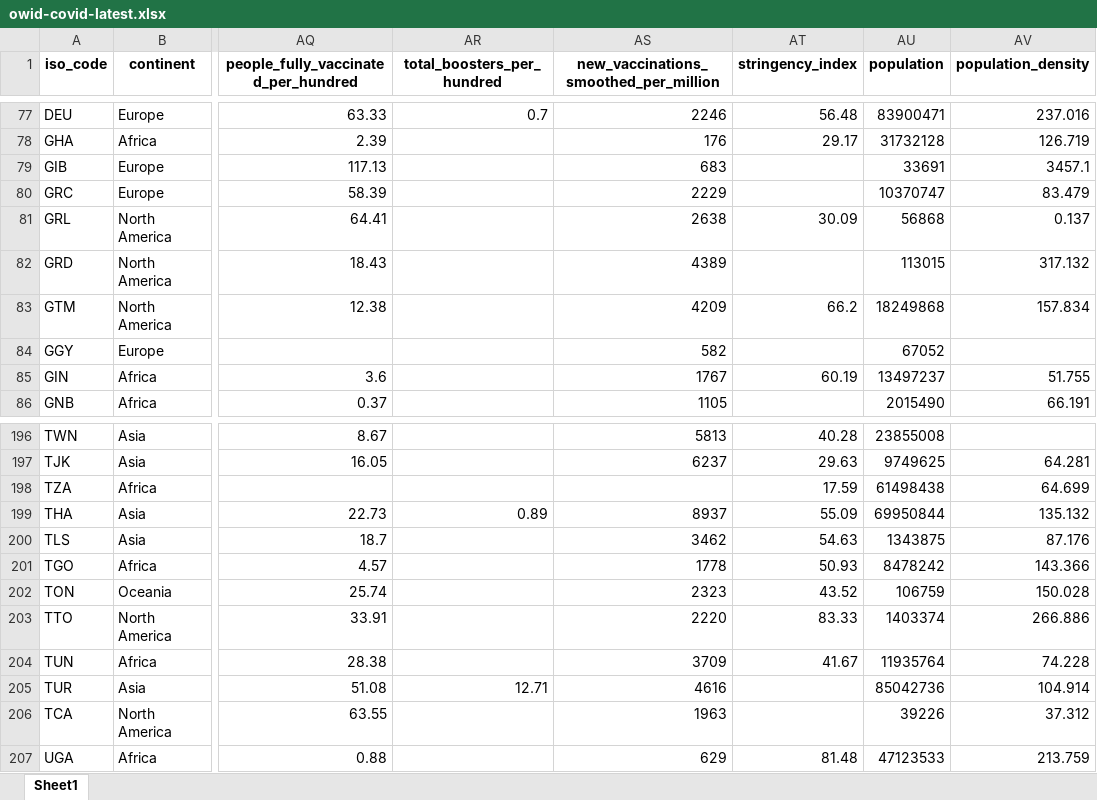
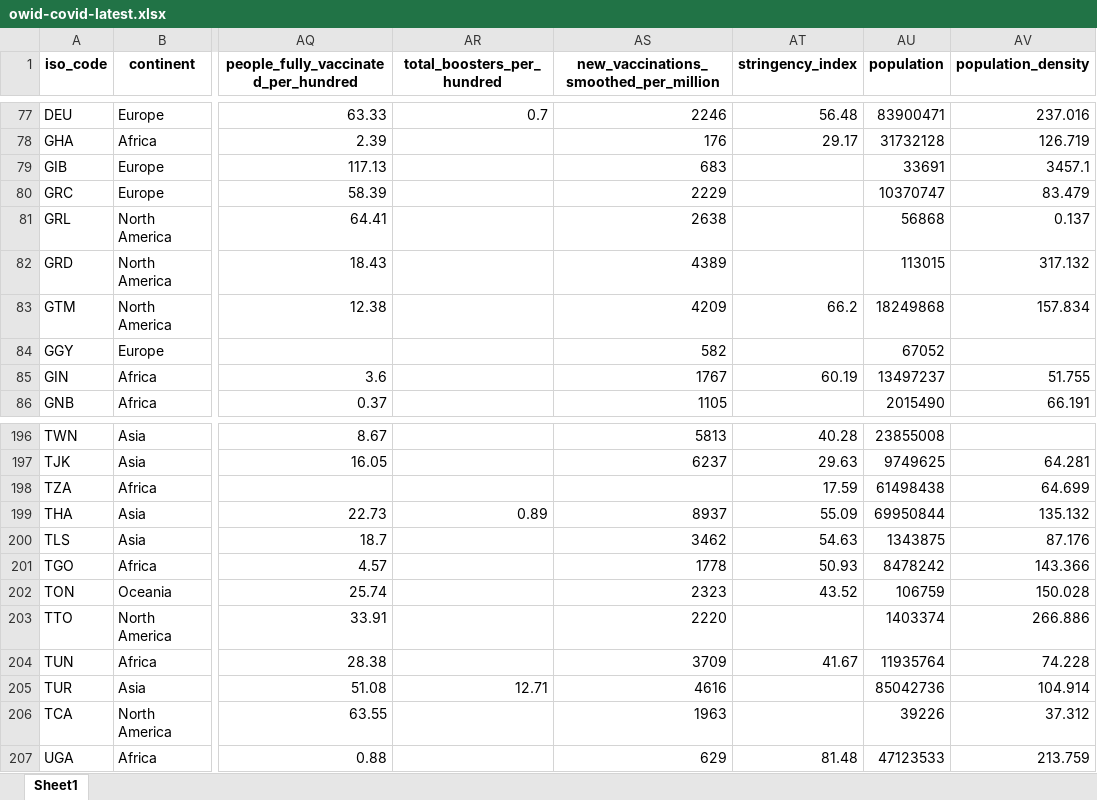
Before and after one commit to upamapsb/Upama, an Excel workbook: public/data/latest/owid-covid-latest.xlsx, sheet Sheet1, drawn as a sheet; only a part is shown, gaps mark what is left out; values as stored, in another font and other column widths than the file's, no borders; the diff covers the shown part only; the diff names each change by its address in the sheet, - before the commit and + after, or states it on an @@ line.

```diff
--- a/public/data/latest/owid-covid-latest.xlsx (sheet Sheet1)
+++ b/public/data/latest/owid-covid-latest.xlsx (sheet Sheet1)
-AT81 (stringency_index): 30.09
+AT81 (stringency_index): (empty)
-AT203 (stringency_index): 83.33
+AT203 (stringency_index): (empty)
```
Also changed, not shown: 53 edited cells elsewhere in this sheet, 22 other files.
